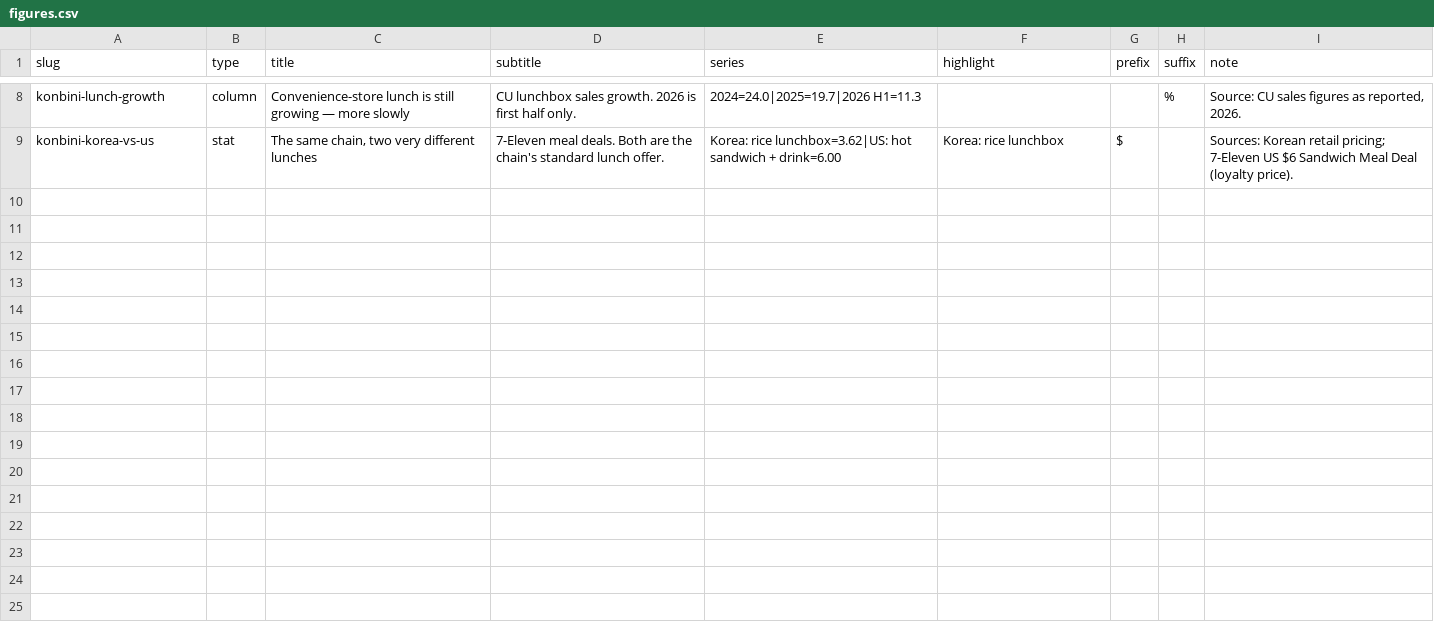
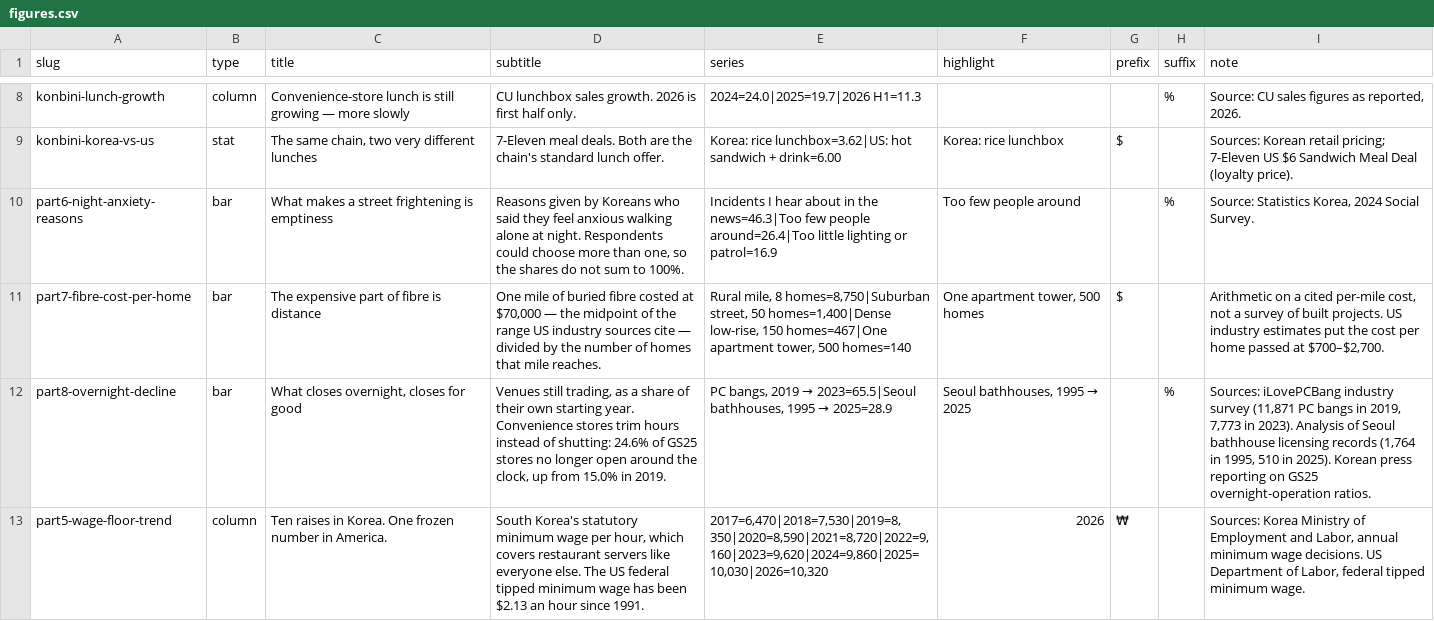
Before and after one commit to photolark-cmd/korea-rundown-assets, a CSV file: figures.csv, drawn as a sheet; only a part is shown, gaps mark what is left out; the diff names each change by its address in the sheet, - before the commit and + after, or states it on an @@ line.

Commit message:
Add in-article figures for parts 5-8
Charts for the tipping, night-safety, internet-price and 24-hour posts.
Every value is one already verified and cited in the post body.

```diff
--- a/figures.csv
+++ b/figures.csv
+row 10: part6-night-anxiety-reasons | bar | What makes a street frightening is emptiness | Reasons given by Koreans who said they feel anxious walking alone at night. Respondents could choose more than one, so the shares do not sum to 100%. | Incidents I hear about in the news=46.3|Too few people around=26.4|Too little lighting or patrol=16.9 | Too few people around |  | % | Source: Statistics Korea, 2024 Social Survey.
+row 11: part7-fibre-cost-per-home | bar | The expensive part of fibre is distance | One mile of buried fibre costed at $70,000 — the midpoint of the range US industry sources cite — divided by the number of homes that mile reaches. | Rural mile, 8 homes=8,750|Suburban street, 50 homes=1,400|Dense low-rise, 150 homes=467|One apartment tower, 500 homes=140 | One apartment tower, 500 homes | $ |  | Arithmetic on a cited per-mile cost, not a survey of built projects. US industry estimates put the cost per home passed at $700–$2,700.
+row 12: part8-overnight-decline | bar | What closes overnight, closes for good | Venues still trading, as a share of their own starting year. Convenience stores trim hours instead of shutting: 24.6% of GS25 stores no longer open around the clock, up from 15.0% in 2019. | PC bangs, 2019 → 2023=65.5|Seoul bathhouses, 1995 → 2025=28.9 | Seoul bathhouses, 1995 → 2025 |  | % | Sources: iLovePCBang industry survey (11,871 PC bangs in 2019, 7,773 in 2023). Analysis of Seoul bathhouse licensing records (1,764 in 1995, 510 in 2025). Korean press reporting on GS25 overnight-operation ratios.
+row 13: part5-wage-floor-trend | column | Ten raises in Korea. One frozen number in America. | South Korea's statutory minimum wage per hour, which covers restaurant servers like everyone else. The US federal tipped minimum wage has been $2.13 an hour since 1991. | 2017=6,470|2018=7,530|2019=8,350|2020=8,590|2021=8,720|2022=9,160|2023=9,620|2024=9,860|2025=10,030|2026=10,320 | 2026 | ₩ |  | Sources: Korea Ministry of Employment and Labor, annual minimum wage decisions. US Department of Labor, federal tipped minimum wage.
```
Also changed, not shown: 4 other files.
